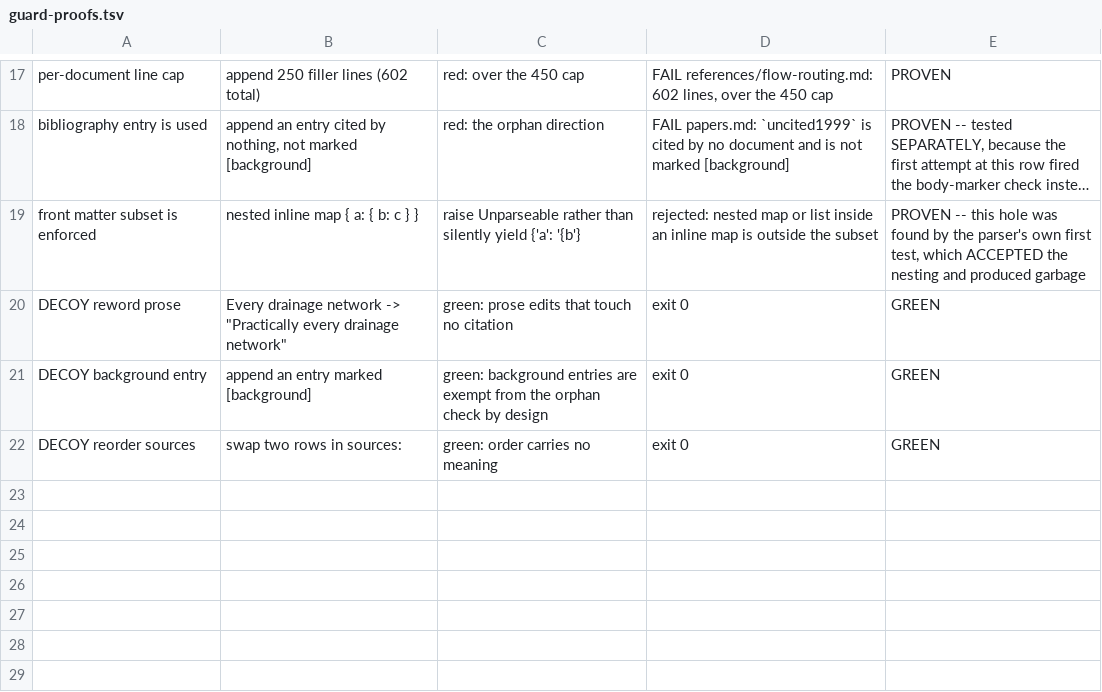
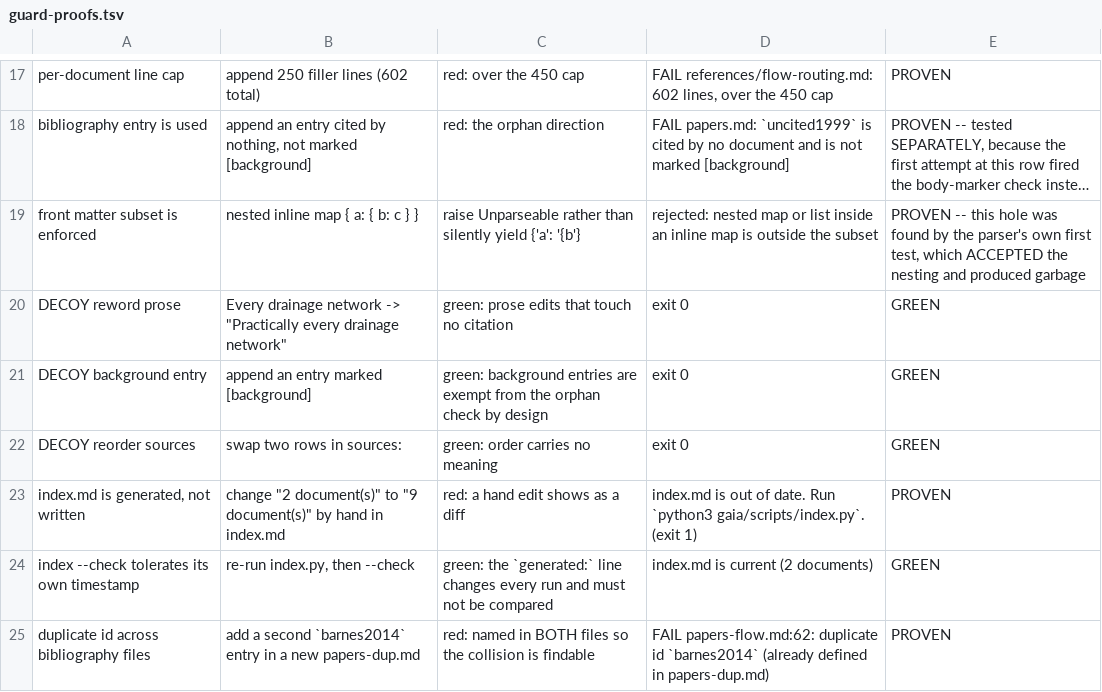
Before and after one commit to alexanderpino/skills, a TSV file: gaia/registers/guard-proofs.tsv, drawn as a sheet; only a part is shown, gaps mark what is left out; long unchanged cells end in ….

```diff
--- a/gaia/registers/guard-proofs.tsv
+++ b/gaia/registers/guard-proofs.tsv
@@ -22 +22,4 @@ DECOY background entry	append an entry marked [background]	green: background ent
 DECOY reorder sources	swap two rows in sources:	green: order carries no meaning	exit 0	GREEN
+index.md is generated, not written	change "2 document(s)" to "9 document(s)" by hand in index.md	red: a hand edit shows as a diff	index.md is out of date. Run `python3 gaia/scripts/index.py`. (exit 1)	PROVEN
+index --check tolerates its own timestamp	re-run index.py, then --check	green: the `generated:` line changes every run and must not be compared	index.md is current (2 documents)	GREEN
+duplicate id across bibliography files	add a second `barnes2014` entry in a new papers-dup.md	red: named in BOTH files so the collision is findable	FAIL papers-flow.md:62: duplicate id `barnes2014` (already defined in papers-dup.md)	PROVEN
```
Also changed, not shown: 4 other files.
